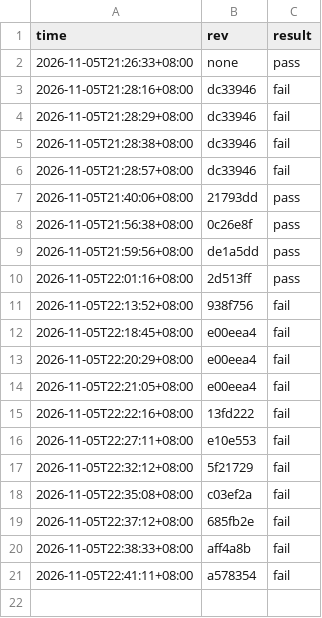
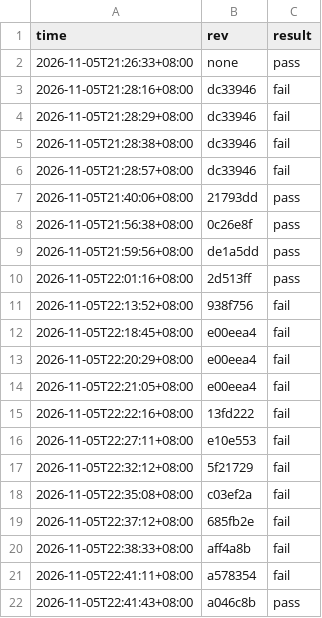
Before and after one commit to stu93814ai-Arron/semantic-defense, a CSV file: .ci/gate-history.csv, drawn as a sheet; the diff names each change by its address in the sheet, - before the commit and + after, or states it on an @@ line.

```diff
--- a/.ci/gate-history.csv
+++ b/.ci/gate-history.csv
+row 22: 2026-11-05T22:41:43+08:00 | a046c8b | pass
```
Also changed, not shown: 1 other file.
